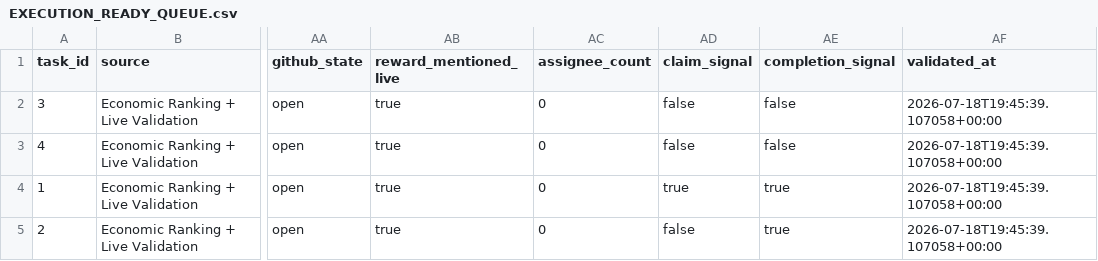
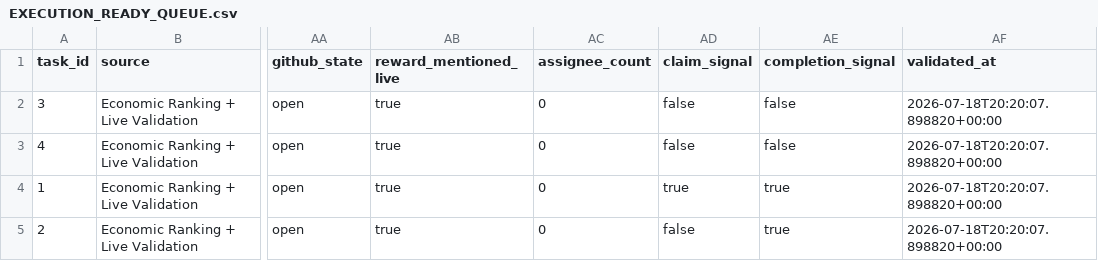
Before and after one commit to ainetwork-global/AI-Network-Lab-Brain, a CSV file: 01_GLOBAL_REVENUE_BRAIN/04_OPPORTUNITIES/EXECUTION_READY_QUEUE.csv, drawn as a sheet; only a part is shown, gaps mark what is left out; the diff names each change by its address in the sheet, - before the commit and + after, or states it on an @@ line.

Commit message:
Enforce UTF-8 environment in global revenue pipeline

```diff
--- a/01_GLOBAL_REVENUE_BRAIN/04_OPPORTUNITIES/EXECUTION_READY_QUEUE.csv
+++ b/01_GLOBAL_REVENUE_BRAIN/04_OPPORTUNITIES/EXECUTION_READY_QUEUE.csv
-AF2:AF5 (validated_at): 2026-07-18T19:45:39.107058+00:00
+AF2:AF5 (validated_at): 2026-07-18T20:20:07.898820+00:00
```
Also changed, not shown: 01_GLOBAL_REVENUE_BRAIN/04_OPPORTUNITIES/live_validated_opportunities.csv, 10 other files.
